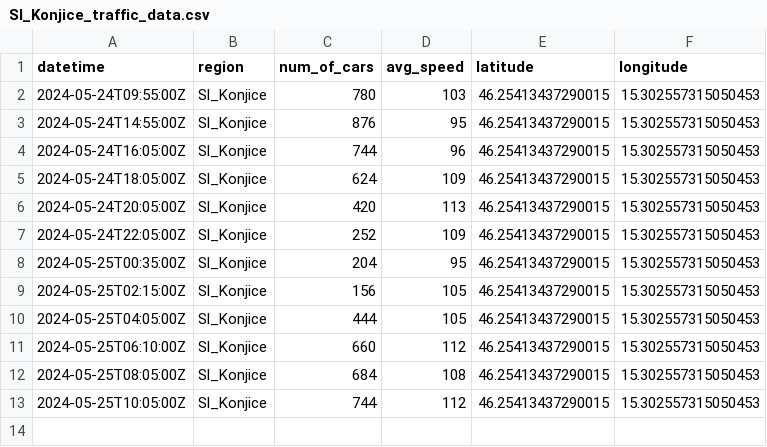
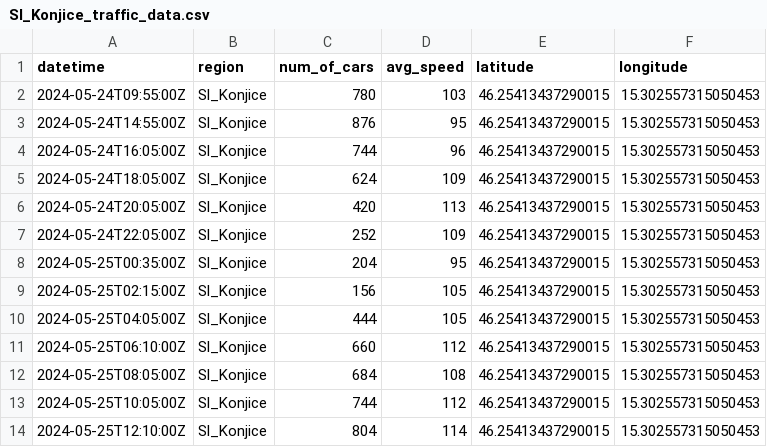
Before and after one commit to ChiefPatrik/trafficPredictions, a CSV file: data/processed/Sl_Konjice_traffic_data.csv, drawn as a sheet; the diff names each change by its address in the sheet, - before the commit and + after, or states it on an @@ line.

```diff
--- a/data/processed/Sl_Konjice_traffic_data.csv
+++ b/data/processed/Sl_Konjice_traffic_data.csv
+row 14: 2024-05-25T12:10:00Z | Sl_Konjice | 804 | 114 | 46.25413437290015 | 15.302557315050453
```
Also changed, not shown: data/processed/Ljubljana_traffic_data.csv, data/processed/Maribor_traffic_data.csv, 4 other files.
